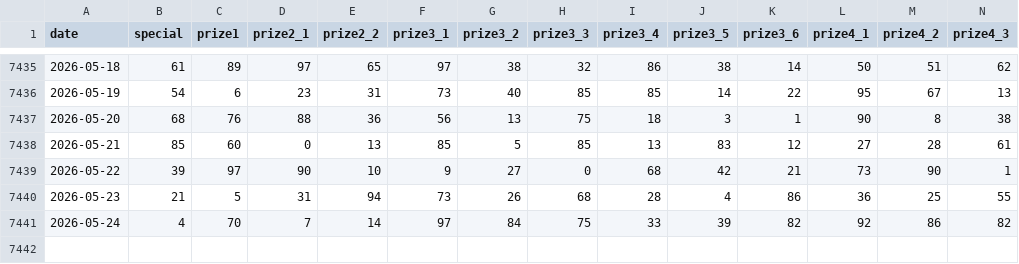
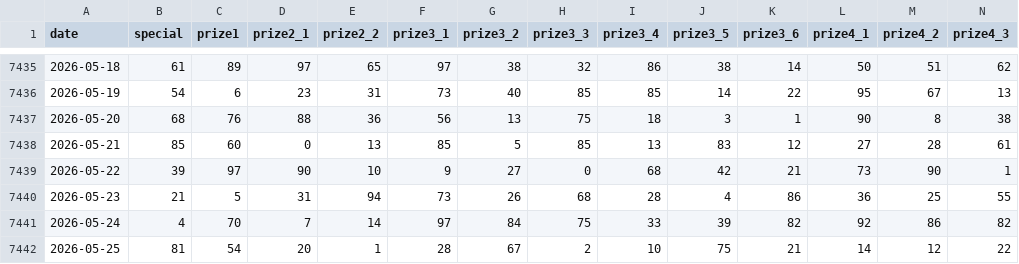
Before and after one commit to Linh140985/thongkeketquaMB, a CSV file: data/xsmb-2-digits.csv, drawn as a sheet; only a part is shown, gaps mark what is left out; rows hold the shown columns only; the diff names each change by its address in the sheet, - before the commit and + after, or states it on an @@ line.

```diff
--- a/data/xsmb-2-digits.csv
+++ b/data/xsmb-2-digits.csv
+row 7442: 2026-05-25 | 81 | 54 | 20 | 1 | 28 | 67 | 2 | 10 | 75 | 21 | 14 | 12 | 22
```
Also changed, not shown: 16 other files.
